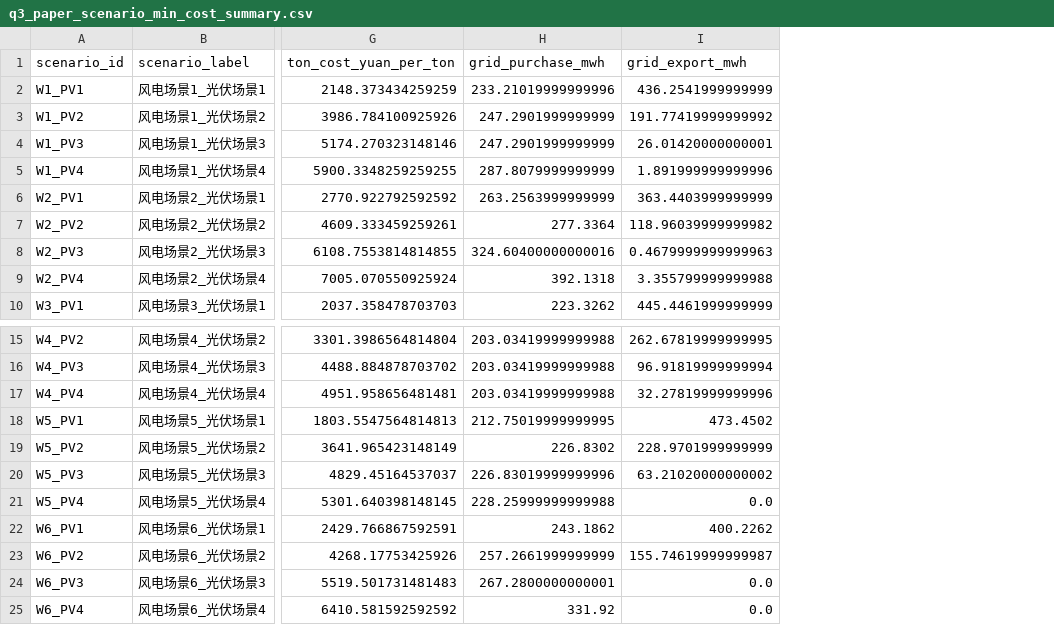
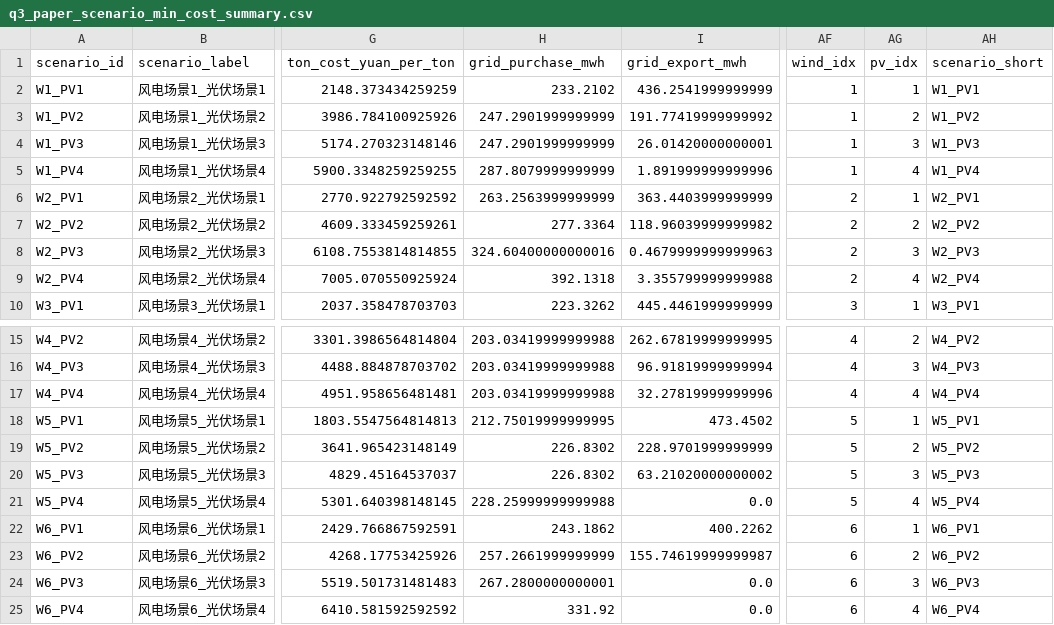
Before and after one commit to gerrard8-liverpool/DGcup, a CSV file: outputs/report_assets/appendix_tables/q3_paper_scenario_min_cost_summary.csv, drawn as a sheet; only a part is shown, gaps mark what is left out; the diff names each change by its address in the sheet, - before the commit and + after, or states it on an @@ line.

Commit message:
docs: update q3 paper asset guide and annual summary

```diff
--- a/outputs/report_assets/appendix_tables/q3_paper_scenario_min_cost_summary.csv
+++ b/outputs/report_assets/appendix_tables/q3_paper_scenario_min_cost_summary.csv
+column AF (wind_idx), rows 2-10: 1 | 1 | 1 | 1 | 2 | 2 | 2 | 2 | 3; rows 15-25: 4 | 4 | 4 | 5 | 5 | 5 | 5 | 6 | 6 | 6 | 6
+column AG (pv_idx), rows 2-10: 1 | 2 | 3 | 4 | 1 | 2 | 3 | 4 | 1; rows 15-25: 2 | 3 | 4 | 1 | 2 | 3 | 4 | 1 | 2 | 3 | 4
+column AH (scenario_short), rows 2-10: W1_PV1 | W1_PV2 | W1_PV3 | W1_PV4 | W2_PV1 | W2_PV2 | W2_PV3 | W2_PV4 | W3_PV1; rows 15-25: W4_PV2 | W4_PV3 | W4_PV4 | W5_PV1 | W5_PV2 | W5_PV3 | W5_PV4 | W6_PV1 | W6_PV2 | W6_PV3 | W6_PV4
-H2 (grid_purchase_mwh): 233.21019999999996
+H2 (grid_purchase_mwh): 233.2102
-H20 (grid_purchase_mwh): 226.83019999999996
+H20 (grid_purchase_mwh): 226.8302
```
Also changed, not shown: outputs/report_assets/asset_manifest.csv, 3 other files.
